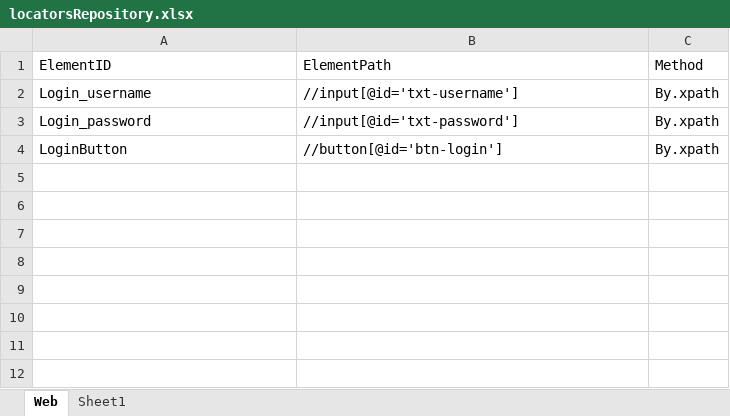
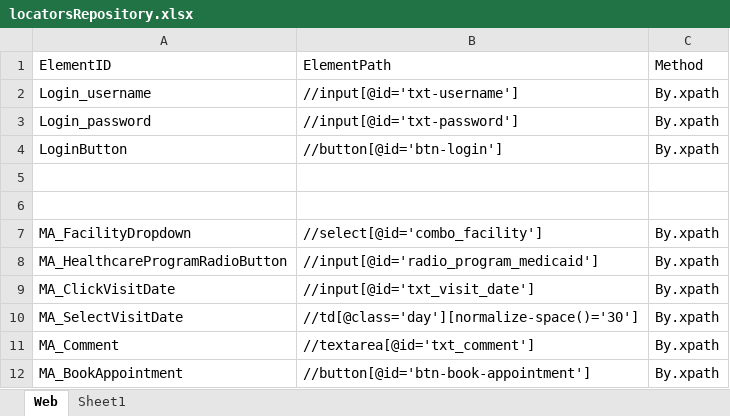
Before and after one commit to samindyauv/CURA_Healthcare_Service, an Excel workbook: data/locatorsRepository.xlsx, sheet Web, drawn as a sheet; values as stored, in another font and other column widths than the file's, no borders; the diff names each change by its address in the sheet, - before the commit and + after, or states it on an @@ line.

Commit message:
Make Appointment Functionality

```diff
--- a/data/locatorsRepository.xlsx (sheet Web)
+++ b/data/locatorsRepository.xlsx (sheet Web)
+row 5: (empty)
+row 6: (empty)
+row 7: MA_FacilityDropdown | //select[@id='combo_facility'] | By.xpath
+row 8: MA_HealthcareProgramRadioButton | //input[@id='radio_program_medicaid'] | By.xpath
+row 9: MA_ClickVisitDate | //input[@id='txt_visit_date'] | By.xpath
+row 10: MA_SelectVisitDate | //td[@class='day'][normalize-space()='30'] | By.xpath
+row 11: MA_Comment | //textarea[@id='txt_comment'] | By.xpath
+row 12: MA_BookAppointment | //button[@id='btn-book-appointment'] | By.xpath
```
Also changed, not shown: 3 other files.
